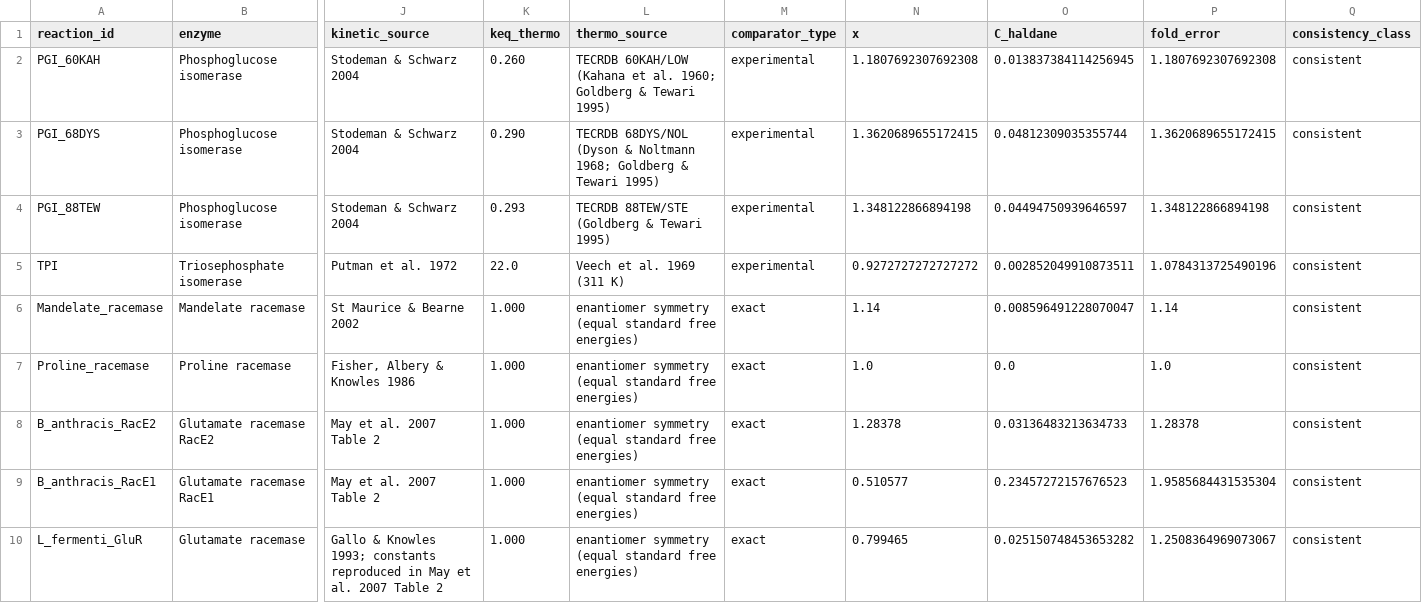
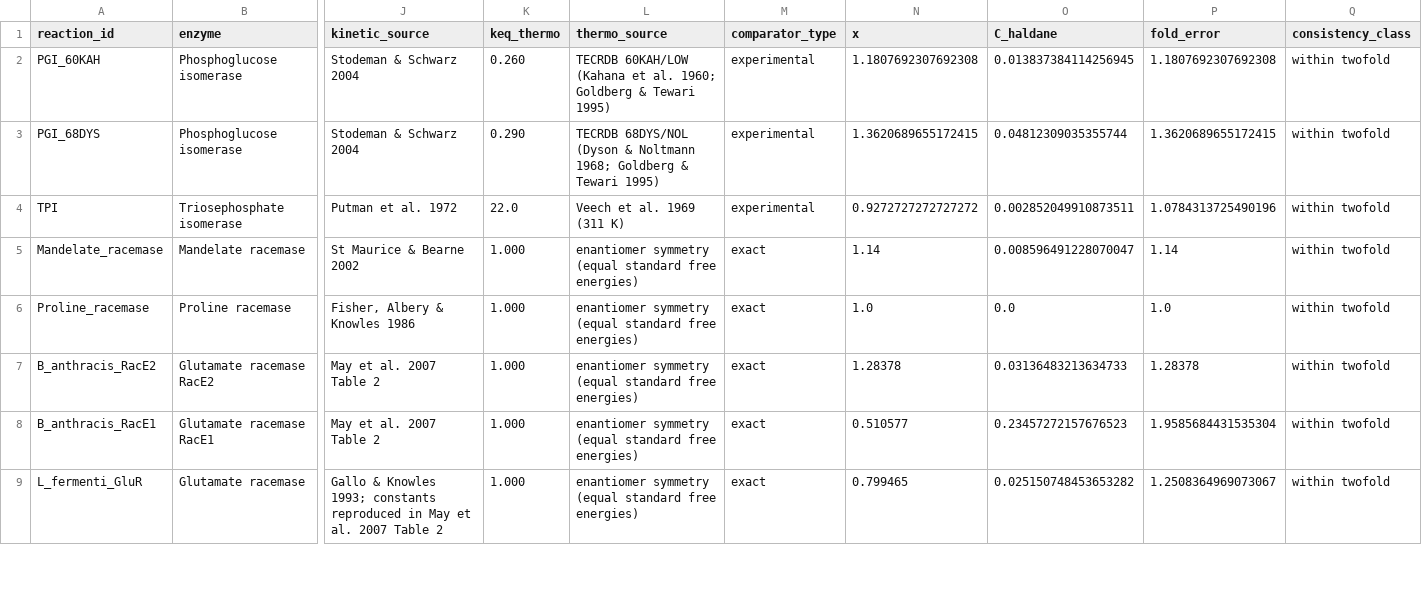
Before and after one commit to megansimons/haldane-consistency-supplement, a CSV file: curated_reactions_scored.csv, drawn as a sheet; only a part is shown, gaps mark what is left out; removed rows and columns are numbered as before the commit, all else as after; rows hold the shown columns only; the diff covers the shown part only; the diff names each change by its address in the sheet, - before the commit and + after, or states it on an @@ line.

```diff
--- a/curated_reactions_scored.csv
+++ b/curated_reactions_scored.csv
-Q2:Q3 (consistency_class): consistent
+Q2:Q3 (consistency_class): within twofold
-row 4: PGI_88TEW | Phosphoglucose isomerase | Stodeman & Schwarz 2004 | 0.293 | TECRDB 88TEW/STE (Goldberg & Tewari 1995) | experimental | 1.348122866894198 | 0.04494750939646597 | 1.348122866894198 | consistent
-Q4:Q9 (consistency_class): consistent
+Q4:Q9 (consistency_class): within twofold
```
Also changed, not shown: 8 edited cells elsewhere in this file, curated_reactions.csv, strenda_metadata.csv, 14 other files.
